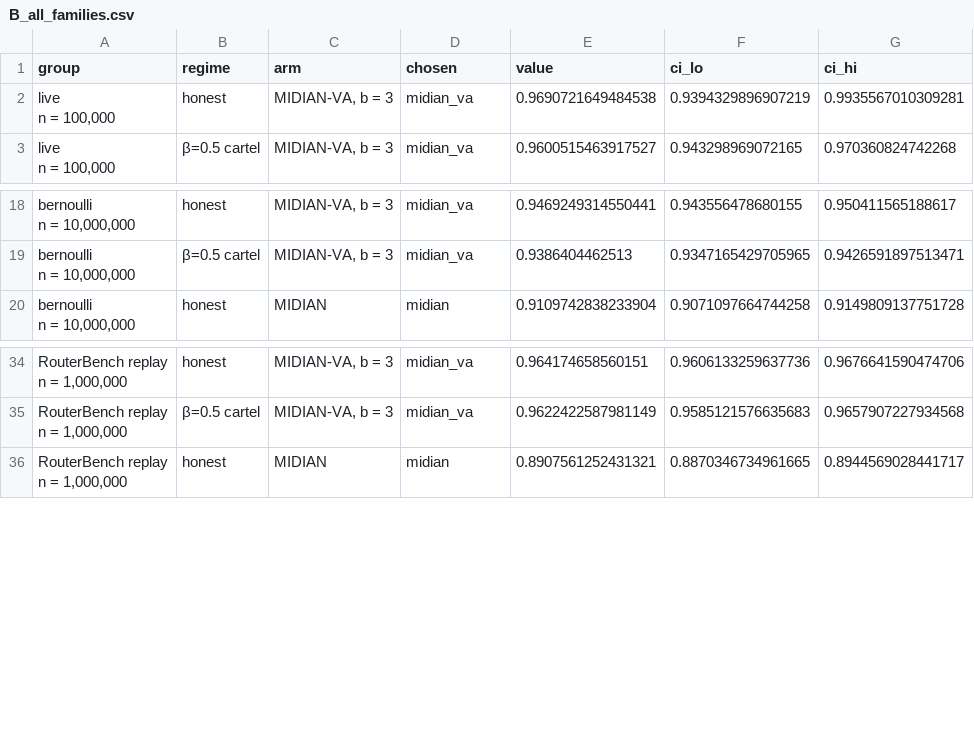
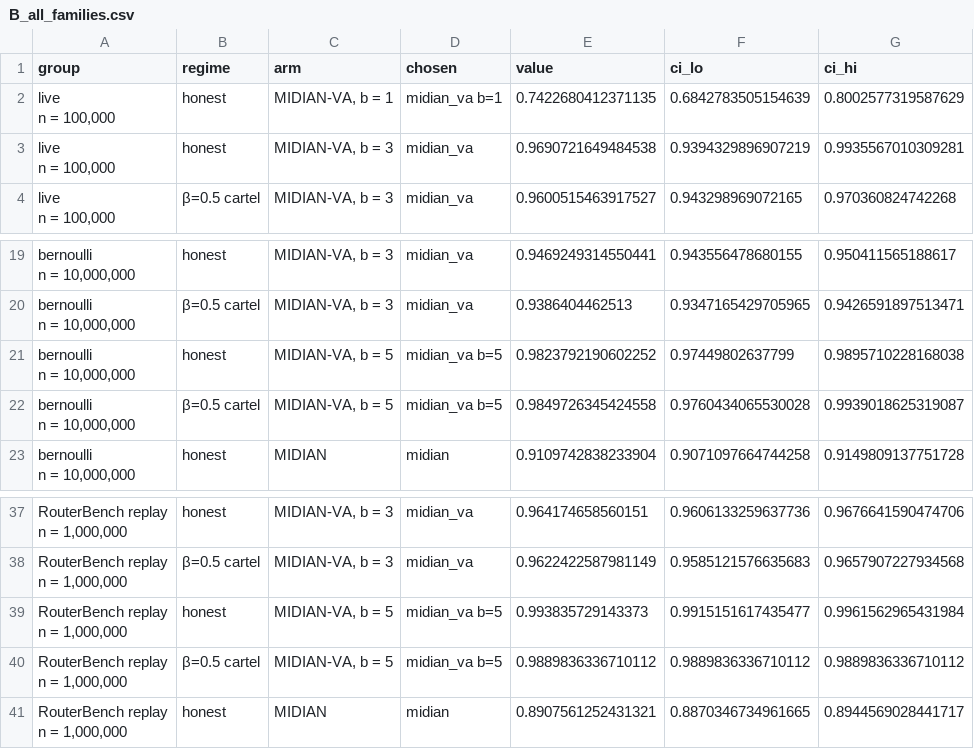
Before and after one commit to rsiegemit/midian-web, a CSV file: figures/condensed_sample/B_all_families.csv, drawn as a sheet; only a part is shown, gaps mark what is left out; ↵ is a line break in a cell; the diff names each change by its address in the sheet, - before the commit and + after, or states it on an @@ line.

Commit message:
condensed A/B: MIDIAN-VA b = 1 / 5 at live 10^4 (and b = 1 honest at 10^5, partial)

```diff
--- a/figures/condensed_sample/B_all_families.csv
+++ b/figures/condensed_sample/B_all_families.csv
+row 2: live ↵ n = 100,000 | honest | MIDIAN-VA, b = 1 | midian_va b=1 | 0.7422680412371135 | 0.6842783505154639 | 0.8002577319587629
+row 21: bernoulli ↵ n = 10,000,000 | honest | MIDIAN-VA, b = 5 | midian_va b=5 | 0.9823792190602252 | 0.97449802637799 | 0.9895710228168038
+row 22: bernoulli ↵ n = 10,000,000 | β=0.5 cartel | MIDIAN-VA, b = 5 | midian_va b=5 | 0.9849726345424558 | 0.9760434065530028 | 0.9939018625319087
+row 39: RouterBench replay ↵ n = 1,000,000 | honest | MIDIAN-VA, b = 5 | midian_va b=5 | 0.993835729143373 | 0.9915151617435477 | 0.9961562965431984
+row 40: RouterBench replay ↵ n = 1,000,000 | β=0.5 cartel | MIDIAN-VA, b = 5 | midian_va b=5 | 0.9889836336710112 | 0.9889836336710112 | 0.9889836336710112
```
Also changed, not shown: figures/condensed_sample/A_live_headline.csv, 5 other files.
